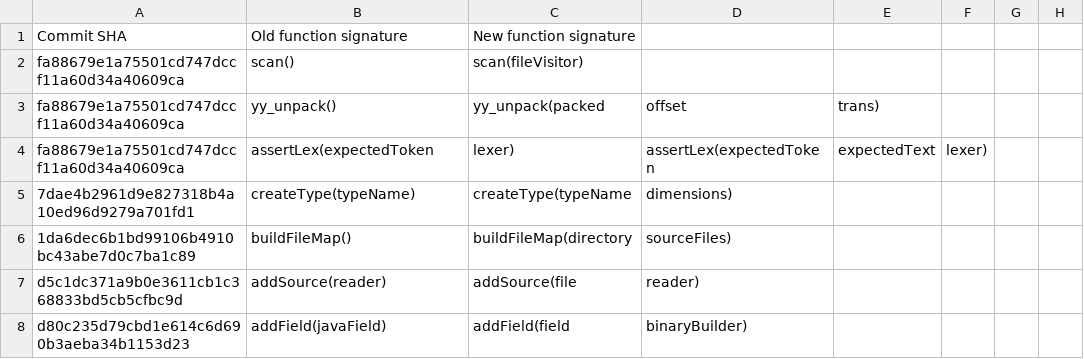
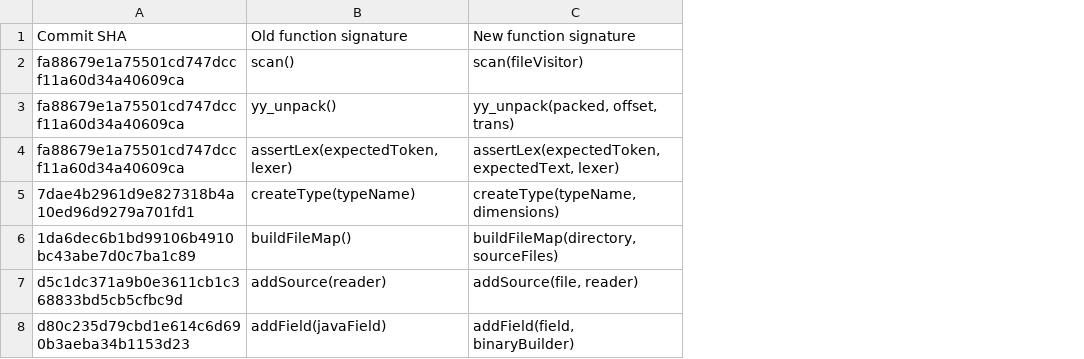
Before and after one commit to Ahmed42/MethodExplorer, a CSV file: qdox_report.csv, drawn as a sheet; only a part is shown; removed rows and columns are numbered as before the commit, all else as after; the diff covers the shown part only; the diff names each change by its address in the sheet, - before the commit and + after, or states it on an @@ line.

```diff
--- a/qdox_report.csv
+++ b/qdox_report.csv
-column C, rows 1-8: New function signature | scan(fileVisitor) | yy_unpack(packed | lexer) | createType(typeName | buildFileMap(directory | addSource(file | addField(field
-column D, rows 3-8: offset | assertLex(expectedToken | dimensions) | sourceFiles) | reader) | binaryBuilder)
-column E, rows 3-4: trans) | expectedText
-column F, row 4: lexer)
-column G, empty
-column H, empty
+column C, rows 1-8: New function signature | scan(fileVisitor) | yy_unpack(packed, offset, trans) | assertLex(expectedToken, expectedText, lexer) | createType(typeName, dimensions) | buildFileMap(directory, sourceFiles) | addSource(file, reader) | addField(field, binaryBuilder)
-B4: assertLex(expectedToken
+B4: assertLex(expectedToken, lexer)
```
Also changed, not shown: 11 edited cells elsewhere in this file, dubbo_report.csv, 2 other files.
